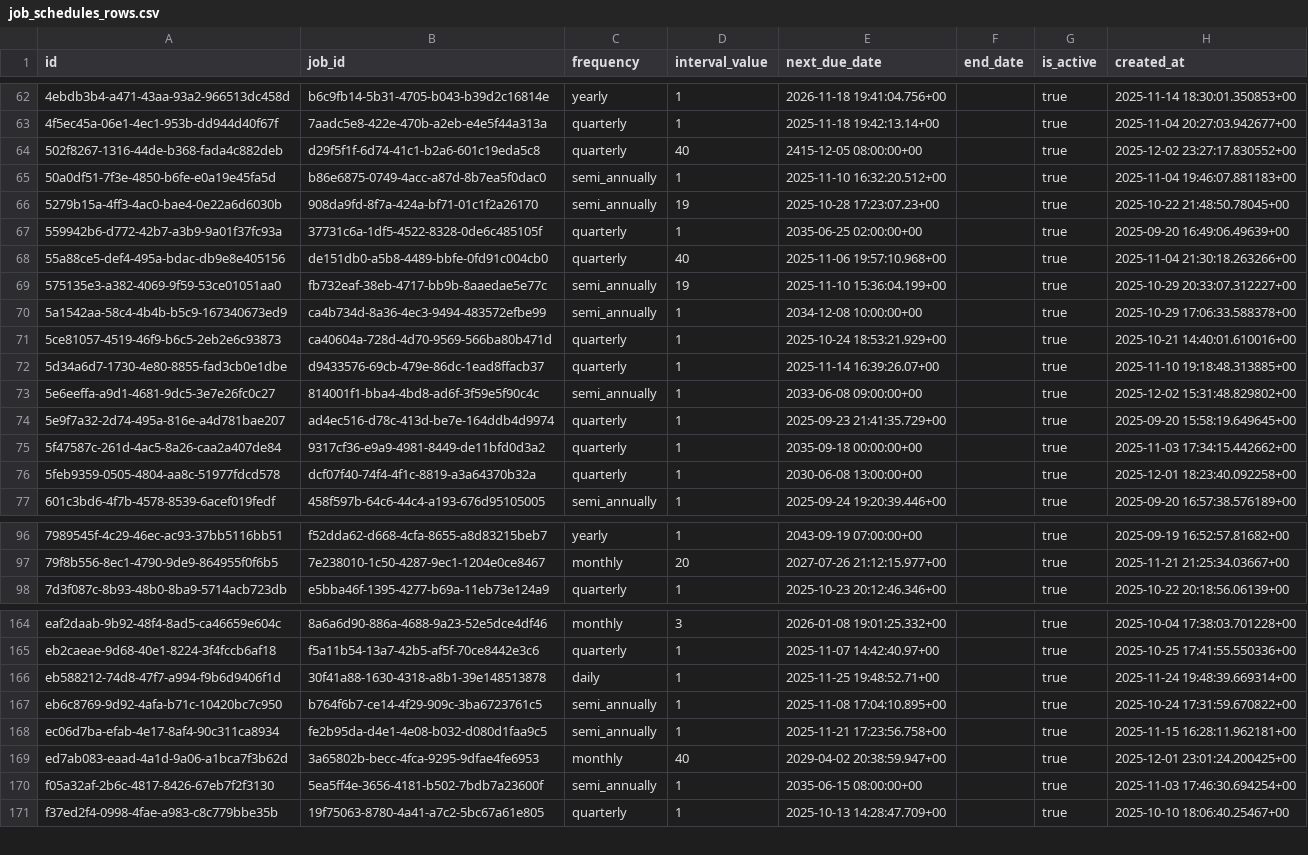
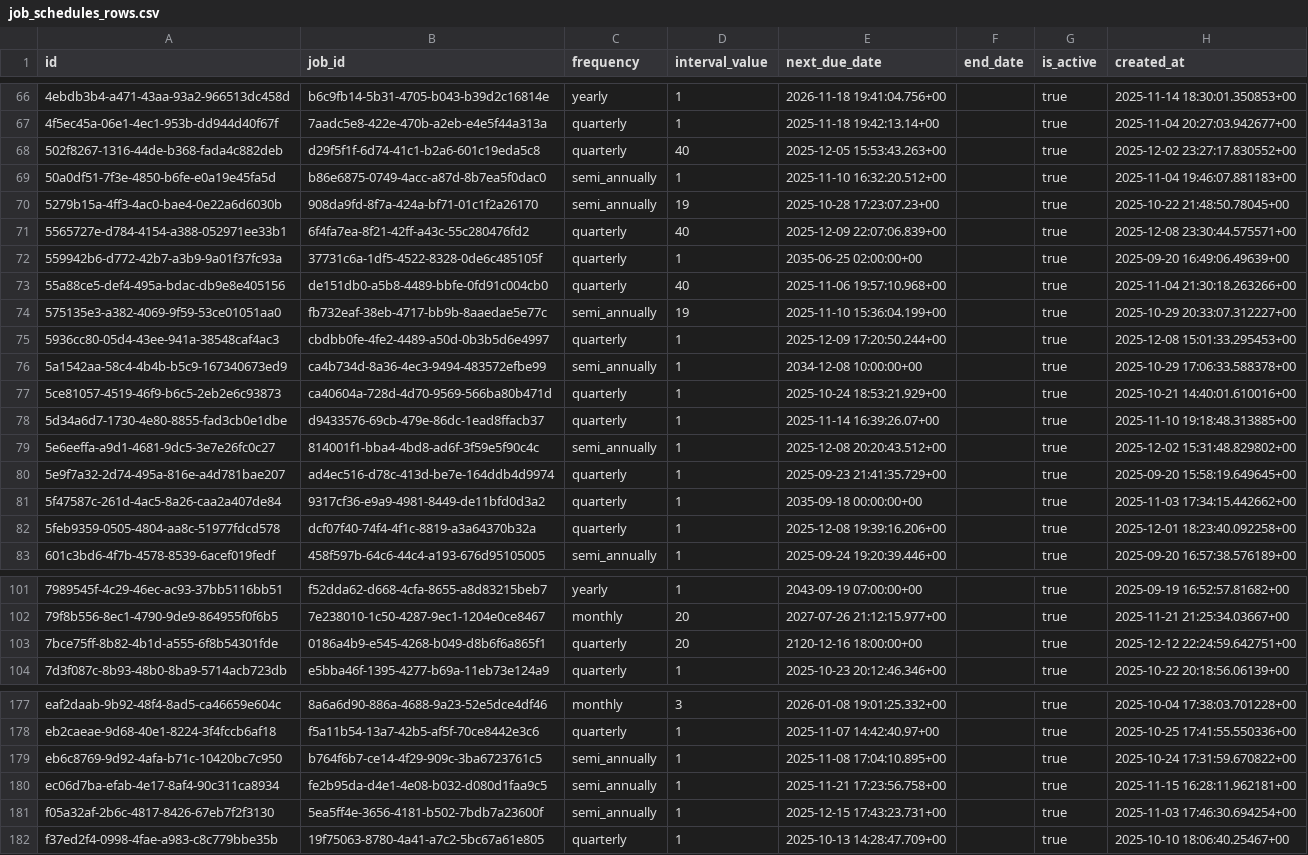
Before and after one commit to Rojin4455/Arman-QuoteGeneratorAndJobTracker, a CSV file: job_schedules_rows.csv, drawn as a sheet; only a part is shown, gaps mark what is left out; the diff covers the shown part only.

```diff
--- a/job_schedules_rows.csv
+++ b/job_schedules_rows.csv
@@ -63,5 +67,6 @@ id,job_id,frequency,interval_value,next_due_date,end_date,is_active,created_at
 4f5ec45a-06e1-4ec1-953b-dd944d40f67f,7aadc5e8-422e-470b-a2eb-e4e5f44a313a,quarterly,1,2025-11-18 19:42:13.14+00,,true,2025-11-04 20:27:03.942677+00
-502f8267-1316-44de-b368-fada4c882deb,d29f5f1f-6d74-41c1-b2a6-601c19eda5c8,quarterly,40,2415-12-05 08:00:00+00,,true,2025-12-02 23:27:17.830552+00
+502f8267-1316-44de-b368-fada4c882deb,d29f5f1f-6d74-41c1-b2a6-601c19eda5c8,quarterly,40,2025-12-05 15:53:43.263+00,,true,2025-12-02 23:27:17.830552+00
 50a0df51-7f3e-4850-b6fe-e0a19e45fa5d,b86e6875-0749-4acc-a87d-8b7ea5f0dac0,semi_annually,1,2025-11-10 16:32:20.512+00,,true,2025-11-04 19:46:07.881183+00
 5279b15a-4ff3-4ac0-bae4-0e22a6d6030b,908da9fd-8f7a-424a-bf71-01c1f2a26170,semi_annually,19,2025-10-28 17:23:07.23+00,,true,2025-10-22 21:48:50.78045+00
+5565727e-d784-4154-a388-052971ee33b1,6f4fa7ea-8f21-42ff-a43c-55c280476fd2,quarterly,40,2025-12-09 22:07:06.839+00,,true,2025-12-08 23:30:44.575571+00
 559942b6-d772-42b7-a3b9-9a01f37fc93a,37731c6a-1df5-4522-8328-0de6c485105f,quarterly,1,2035-06-25 02:00:00+00,,true,2025-09-20 16:49:06.49639+00
@@ -69,2 +74,3 @@ id,job_id,frequency,interval_value,next_due_date,end_date,is_active,created_at
 575135e3-a382-4069-9f59-53ce01051aa0,fb732eaf-38eb-4717-bb9b-8aaedae5e77c,semi_annually,19,2025-11-10 15:36:04.199+00,,true,2025-10-29 20:33:07.312227+00
+5936cc80-05d4-43ee-941a-38548caf4ac3,cbdbb0fe-4fe2-4489-a50d-0b3b5d6e4997,quarterly,1,2025-12-09 17:20:50.244+00,,true,2025-12-08 15:01:33.295453+00
 5a1542aa-58c4-4b4b-b5c9-167340673ed9,ca4b734d-8a36-4ec3-9494-483572efbe99,semi_annually,1,2034-12-08 10:00:00+00,,true,2025-10-29 17:06:33.588378+00
@@ -72,6 +78,6 @@ id,job_id,frequency,interval_value,next_due_date,end_date,is_active,created_at
 5d34a6d7-1730-4e80-8855-fad3cb0e1dbe,d9433576-69cb-479e-86dc-1ead8ffacb37,quarterly,1,2025-11-14 16:39:26.07+00,,true,2025-11-10 19:18:48.313885+00
-5e6eeffa-a9d1-4681-9dc5-3e7e26fc0c27,814001f1-bba4-4bd8-ad6f-3f59e5f90c4c,semi_annually,1,2033-06-08 09:00:00+00,,true,2025-12-02 15:31:48.829802+00
+5e6eeffa-a9d1-4681-9dc5-3e7e26fc0c27,814001f1-bba4-4bd8-ad6f-3f59e5f90c4c,semi_annually,1,2025-12-08 20:20:43.512+00,,true,2025-12-02 15:31:48.829802+00
 5e9f7a32-2d74-495a-816e-a4d781bae207,ad4ec516-d78c-413d-be7e-164ddb4d9974,quarterly,1,2025-09-23 21:41:35.729+00,,true,2025-09-20 15:58:19.649645+00
 5f47587c-261d-4ac5-8a26-caa2a407de84,9317cf36-e9a9-4981-8449-de11bfd0d3a2,quarterly,1,2035-09-18 00:00:00+00,,true,2025-11-03 17:34:15.442662+00
-5feb9359-0505-4804-aa8c-51977fdcd578,dcf07f40-74f4-4f1c-8819-a3a64370b32a,quarterly,1,2030-06-08 13:00:00+00,,true,2025-12-01 18:23:40.092258+00
+5feb9359-0505-4804-aa8c-51977fdcd578,dcf07f40-74f4-4f1c-8819-a3a64370b32a,quarterly,1,2025-12-08 19:39:16.206+00,,true,2025-12-01 18:23:40.092258+00
 601c3bd6-4f7b-4578-8539-6acef019fedf,458f597b-64c6-44c4-a193-676d95105005,semi_annually,1,2025-09-24 19:20:39.446+00,,true,2025-09-20 16:57:38.576189+00
@@ -97,2 +102,3 @@ id,job_id,frequency,interval_value,next_due_date,end_date,is_active,created_at
 79f8b556-8ec1-4790-9de9-864955f0f6b5,7e238010-1c50-4287-9ec1-1204e0ce8467,monthly,20,2027-07-26 21:12:15.977+00,,true,2025-11-21 21:25:34.03667+00
+7bce75ff-8b82-4b1d-a555-6f8b54301fde,0186a4b9-e545-4268-b049-d8b6f6a865f1,quarterly,20,2120-12-16 18:00:00+00,,true,2025-12-12 22:24:59.642751+00
 7d3f087c-8b93-48b0-8ba9-5714acb723db,e5bba46f-1395-4277-b69a-11eb73e124a9,quarterly,1,2025-10-23 20:12:46.346+00,,true,2025-10-22 20:18:56.06139+00
@@ -165,7 +178,5 @@ eaf2daab-9b92-48f4-8ad5-ca46659e604c,8a6a6d90-886a-4688-9a23-52e5dce4df46,monthl
 eb2caeae-9d68-40e1-8224-3f4fccb6af18,f5a11b54-13a7-42b5-af5f-70ce8442e3c6,quarterly,1,2025-11-07 14:42:40.97+00,,true,2025-10-25 17:41:55.550336+00
-eb588212-74d8-47f7-a994-f9b6d9406f1d,30f41a88-1630-4318-a8b1-39e148513878,daily,1,2025-11-25 19:48:52.71+00,,true,2025-11-24 19:48:39.669314+00
 eb6c8769-9d92-4afa-b71c-10420bc7c950,b764f6b7-ce14-4f29-909c-3ba6723761c5,semi_annually,1,2025-11-08 17:04:10.895+00,,true,2025-10-24 17:31:59.670822+00
 ec06d7ba-efab-4e17-8af4-90c311ca8934,fe2b95da-d4e1-4e08-b032-d080d1faa9c5,semi_annually,1,2025-11-21 17:23:56.758+00,,true,2025-11-15 16:28:11.962181+00
-ed7ab083-eaad-4a1d-9a06-a1bca7f3b62d,3a65802b-becc-4fca-9295-9dfae4fe6953,monthly,40,2029-04-02 20:38:59.947+00,,true,2025-12-01 23:01:24.200425+00
-f05a32af-2b6c-4817-8426-67eb7f2f3130,5ea5ff4e-3656-4181-b502-7bdb7a23600f,semi_annually,1,2035-06-15 08:00:00+00,,true,2025-11-03 17:46:30.694254+00
+f05a32af-2b6c-4817-8426-67eb7f2f3130,5ea5ff4e-3656-4181-b502-7bdb7a23600f,semi_annually,1,2025-12-15 17:43:23.731+00,,true,2025-11-03 17:46:30.694254+00
 f37ed2f4-0998-4fae-a983-c8c779bbe35b,19f75063-8780-4a41-a7c2-5bc67a61e805,quarterly,1,2025-10-13 14:28:47.709+00,,true,2025-10-10 18:06:40.25467+00
```
Also changed, not shown: 15 added rows, 4 removed rows and 19 edited cells elsewhere in this file, services_rows.csv, time_entries_rows.csv, 8 other files.
